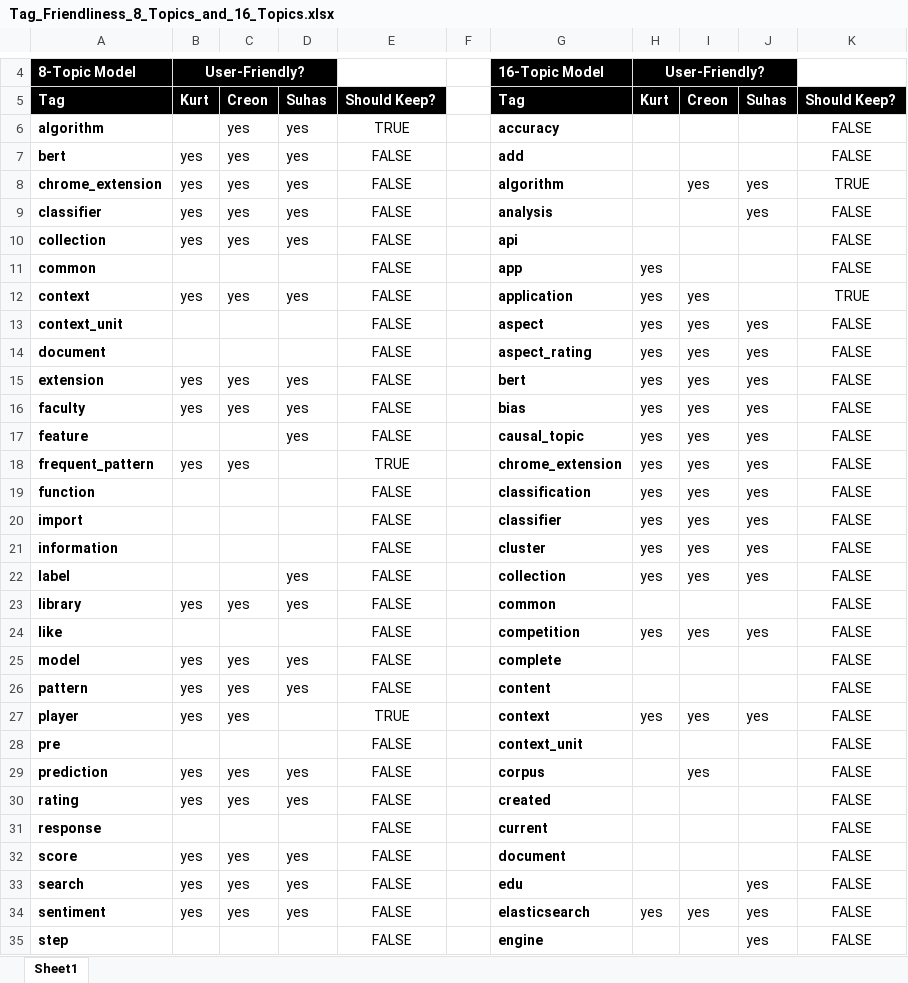
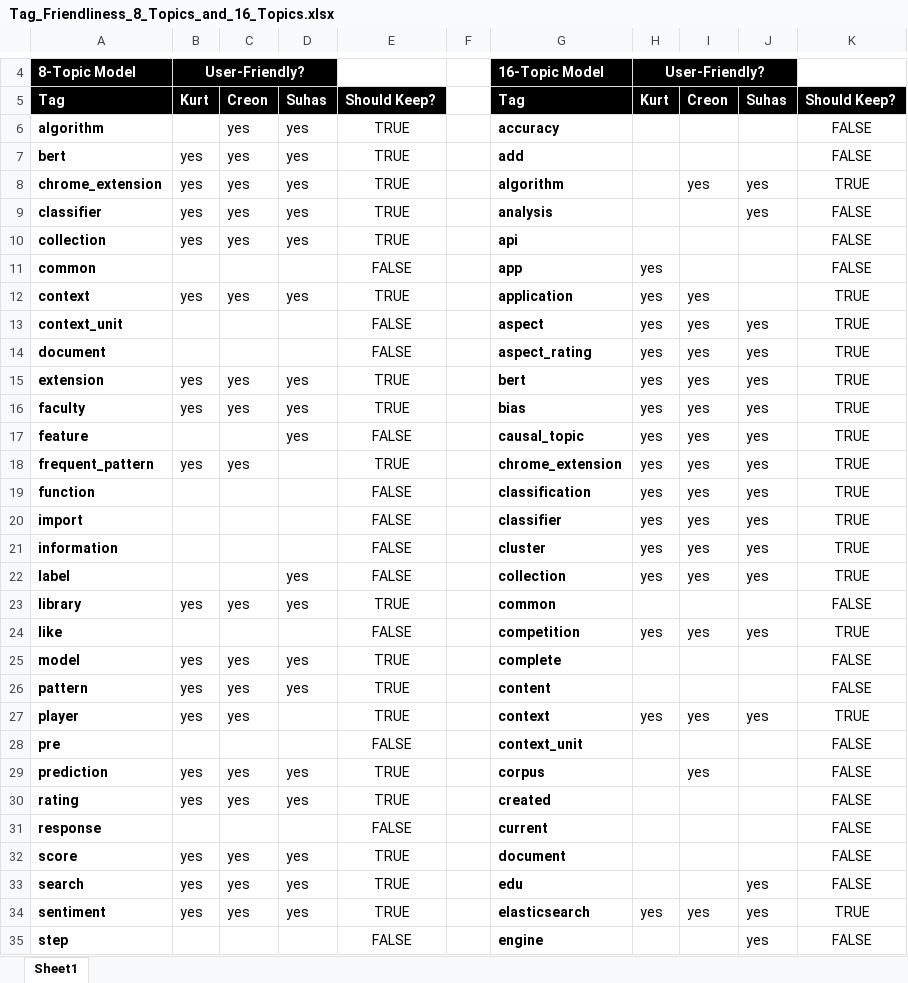
Before and after one commit to kreonjr/CourseProject, an Excel workbook: topic-files/Tag_Friendliness_8_Topics_and_16_Topics.xlsx, sheet Sheet1, drawn as a sheet; only a part is shown, gaps mark what is left out; values as stored, in another font and other column widths than the file's, no borders; table styles not drawn; the diff covers the shown part only; the diff names each change by its address in the sheet, - before the commit and + after, or states it on an @@ line.

Commit message:
Tweaked Tag_Friendliness_8_Topics_and_16_Topics.xlsx to mark tags to keep if at least 2/3 of project members vote to keep.

```diff
--- a/topic-files/Tag_Friendliness_8_Topics_and_16_Topics.xlsx (sheet Sheet1)
+++ b/topic-files/Tag_Friendliness_8_Topics_and_16_Topics.xlsx (sheet Sheet1)
-E7:E10: FALSE
+E7:E10: TRUE
-E12: FALSE
+E12: TRUE
-K13:K22: FALSE
+K13:K22: TRUE
-E15:E16: FALSE
+E15:E16: TRUE
-E23: FALSE
+E23: TRUE
-K24: FALSE
+K24: TRUE
-E25:E26: FALSE
+E25:E26: TRUE
-K27: FALSE
+K27: TRUE
-E29:E30: FALSE
+E29:E30: TRUE
-E32:E34: FALSE
+E32:E34: TRUE
-K34: FALSE
+K34: TRUE
```
Also changed, not shown: 33 edited cells elsewhere in this sheet, formulas that keep their value.
